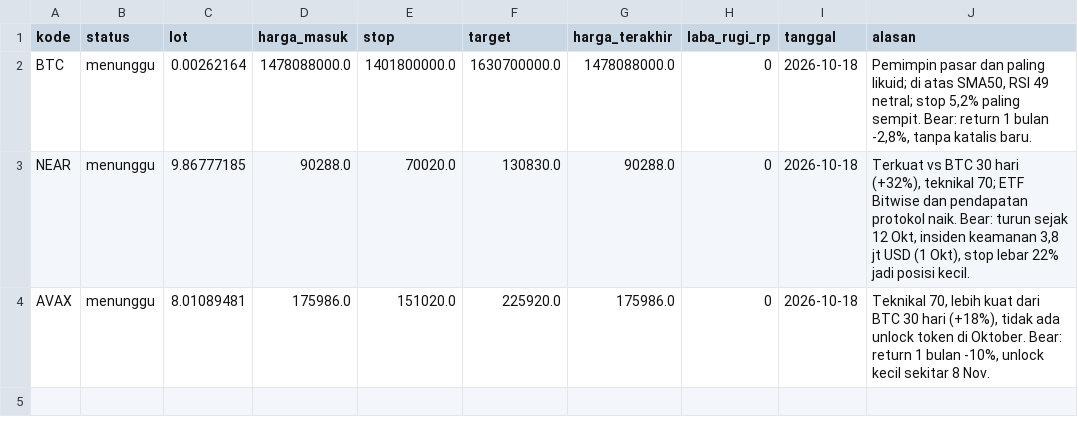
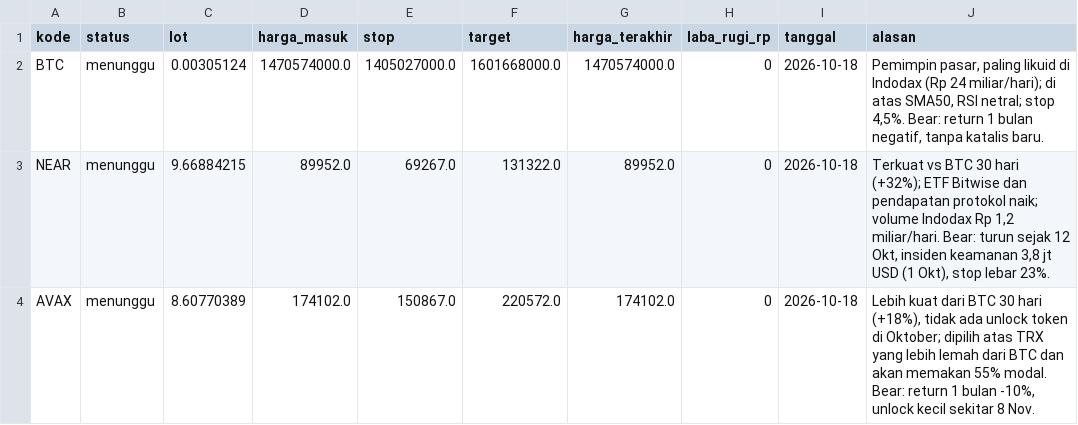
Before and after one commit to aamutakaliman-gif/TradingAgents, a CSV file: idx_bot/crypto_paper/dashboard/posisi.csv, drawn as a sheet.

```diff
--- a/idx_bot/crypto_paper/dashboard/posisi.csv
+++ b/idx_bot/crypto_paper/dashboard/posisi.csv
@@ -1,4 +1,4 @@
 kode,status,lot,harga_masuk,stop,target,harga_terakhir,laba_rugi_rp,tanggal,alasan
-BTC,menunggu,0.00262164,1478088000.0,1401800000.0,1630700000.0,1478088000.0,0,2026-10-18,"Pemimpin pasar dan paling likuid; di atas SMA50, RSI 49 netral; stop 5,2% paling sempit. Bear: return 1 bulan -2,8%, tanpa katalis baru."
-NEAR,menunggu,9.86777185,90288.0,70020.0,130830.0,90288.0,0,2026-10-18,"Terkuat vs BTC 30 hari (+32%), teknikal 70; ETF Bitwise dan pendapatan protokol naik. Bear: turun sejak 12 Okt, insiden keamanan 3,8 jt USD (1 Okt), stop lebar 22% jadi posisi kecil."
-AVAX,menunggu,8.01089481,175986.0,151020.0,225920.0,175986.0,0,2026-10-18,"Teknikal 70, lebih kuat dari BTC 30 hari (+18%), tidak ada unlock token di Oktober. Bear: return 1 bulan -10%, unlock kecil sekitar 8 Nov."
+BTC,menunggu,0.00305124,1470574000.0,1405027000.0,1601668000.0,1470574000.0,0,2026-10-18,"Pemimpin pasar, paling likuid di Indodax (Rp 24 miliar/hari); di atas SMA50, RSI netral; stop 4,5%. Bear: return 1 bulan negatif, tanpa katalis baru."
+NEAR,menunggu,9.66884215,89952.0,69267.0,131322.0,89952.0,0,2026-10-18,"Terkuat vs BTC 30 hari (+32%); ETF Bitwise dan pendapatan protokol naik; volume Indodax Rp 1,2 miliar/hari. Bear: turun sejak 12 Okt, insiden keamanan 3,8 jt USD (1 Okt), stop lebar 23%."
+AVAX,menunggu,8.60770389,174102.0,150867.0,220572.0,174102.0,0,2026-10-18,"Lebih kuat dari BTC 30 hari (+18%), tidak ada unlock token di Oktober; dipilih atas TRX yang lebih lemah dari BTC dan akan memakan 55% modal. Bear: return 1 bulan -10%, unlock kecil sekitar 8 Nov."
```
Also changed, not shown: idx_bot/crypto_paper/dashboard/screener.csv, 9 other files.
